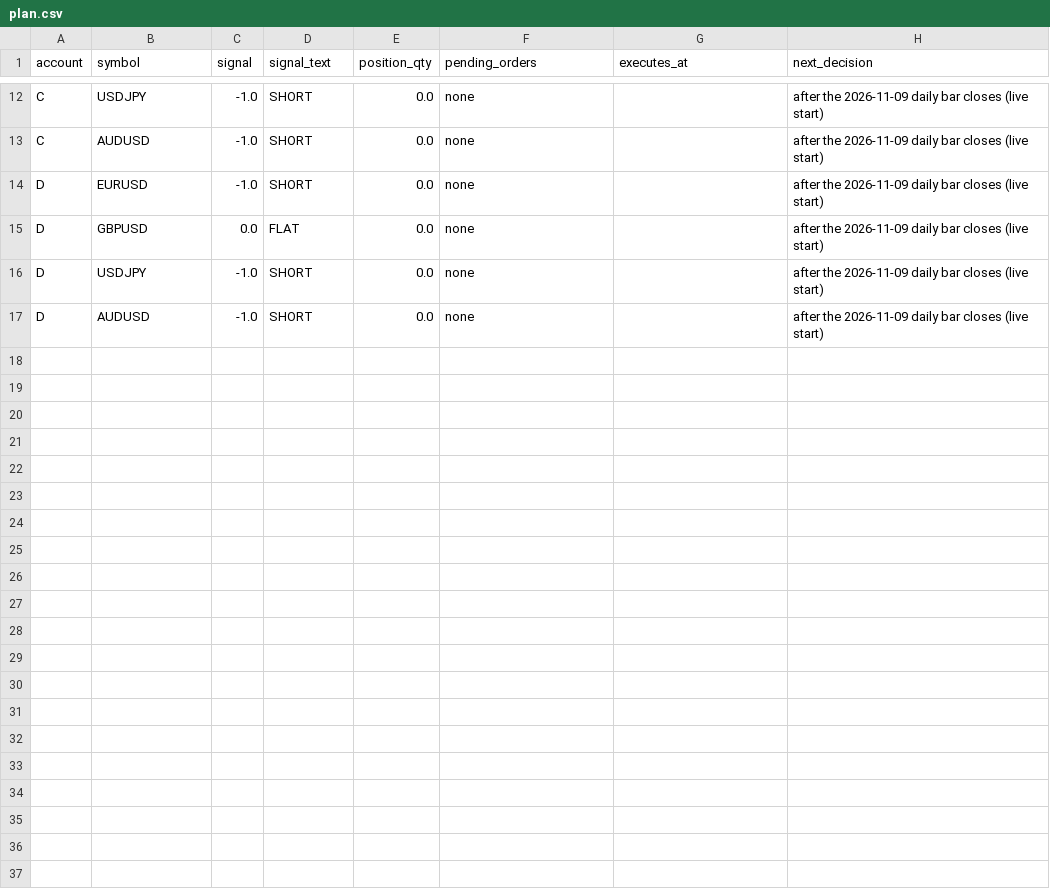
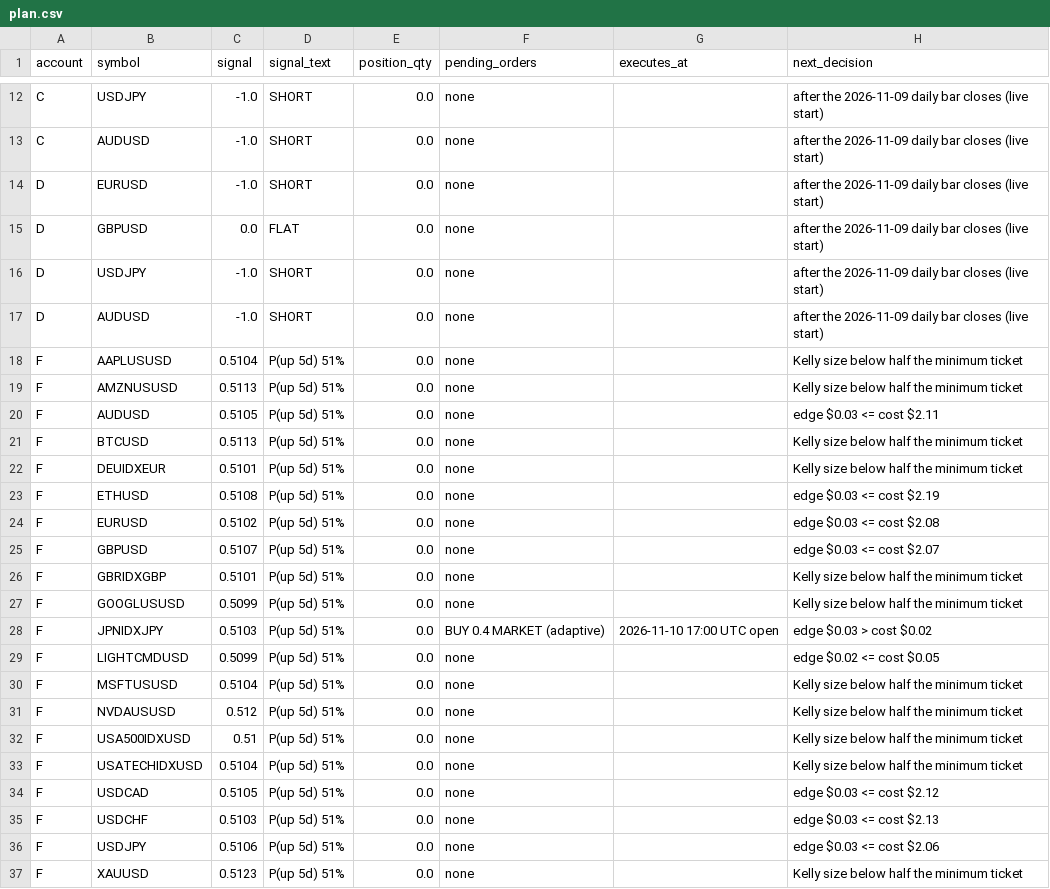
Before and after one commit to Samettutuncu33/Project-Atlantis, a CSV file: live/out/plan.csv, drawn as a sheet; only a part is shown, gaps mark what is left out.

```diff
--- a/live/out/plan.csv
+++ b/live/out/plan.csv
@@ -17 +17,21 @@ D,USDJPY,-1.0,SHORT,0.0,none,,after the 2026-11-09 daily bar closes (live start)
 D,AUDUSD,-1.0,SHORT,0.0,none,,after the 2026-11-09 daily bar closes (live start)
+F,AAPLUSUSD,0.5104,P(up 5d) 51%,0.0,none,,Kelly size below half the minimum ticket
+F,AMZNUSUSD,0.5113,P(up 5d) 51%,0.0,none,,Kelly size below half the minimum ticket
+F,AUDUSD,0.5105,P(up 5d) 51%,0.0,none,,edge $0.03 <= cost $2.11
+F,BTCUSD,0.5113,P(up 5d) 51%,0.0,none,,Kelly size below half the minimum ticket
+F,DEUIDXEUR,0.5101,P(up 5d) 51%,0.0,none,,Kelly size below half the minimum ticket
+F,ETHUSD,0.5108,P(up 5d) 51%,0.0,none,,edge $0.03 <= cost $2.19
+F,EURUSD,0.5102,P(up 5d) 51%,0.0,none,,edge $0.03 <= cost $2.08
+F,GBPUSD,0.5107,P(up 5d) 51%,0.0,none,,edge $0.03 <= cost $2.07
+F,GBRIDXGBP,0.5101,P(up 5d) 51%,0.0,none,,Kelly size below half the minimum ticket
+F,GOOGLUSUSD,0.5099,P(up 5d) 51%,0.0,none,,Kelly size below half the minimum ticket
+F,JPNIDXJPY,0.5103,P(up 5d) 51%,0.0,BUY 0.4 MARKET (adaptive),2026-11-10 17:00 UTC open,edge $0.03 > cost $0.02
+F,LIGHTCMDUSD,0.5099,P(up 5d) 51%,0.0,none,,edge $0.02 <= cost $0.05
+F,MSFTUSUSD,0.5104,P(up 5d) 51%,0.0,none,,Kelly size below half the minimum ticket
+F,NVDAUSUSD,0.512,P(up 5d) 51%,0.0,none,,Kelly size below half the minimum ticket
+F,USA500IDXUSD,0.51,P(up 5d) 51%,0.0,none,,Kelly size below half the minimum ticket
+F,USATECHIDXUSD,0.5104,P(up 5d) 51%,0.0,none,,Kelly size below half the minimum ticket
+F,USDCAD,0.5105,P(up 5d) 51%,0.0,none,,edge $0.03 <= cost $2.12
+F,USDCHF,0.5103,P(up 5d) 51%,0.0,none,,edge $0.03 <= cost $2.13
+F,USDJPY,0.5106,P(up 5d) 51%,0.0,none,,edge $0.03 <= cost $2.06
+F,XAUUSD,0.5123,P(up 5d) 51%,0.0,none,,Kelly size below half the minimum ticket
```
Also changed, not shown: live/out/checks.csv, live/out/equity.csv, 53 other files.
